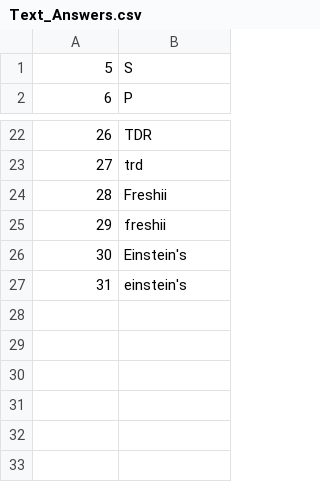
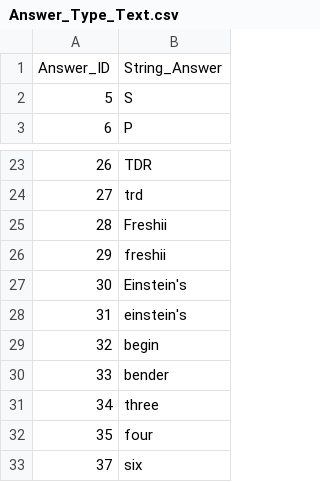
Before and after one commit to Alma-Sanchez/Traverse, a CSV file: BackEndSkeleton/csv_file/Answer_Type_Text.csv (was BackEndSkeleton/csv_file/Text_Answers.csv), drawn as a sheet; only a part is shown, gaps mark what is left out.

```diff
--- a/BackEndSkeleton/csv_file/Text_Answers.csv
+++ b/BackEndSkeleton/csv_file/Answer_Type_Text.csv
@@ -1 +1,2 @@
+Answer_ID,String_Answer
 5,S
@@ -27 +28,6 @@
 31,einstein's
+32,begin
+33,bender
+34,three
+35,four
+37,six
```
Also changed, not shown: BackEndSkeleton/csv_file/Step_Data.csv, BackEndSkeleton/csv_file/Step_Transition_Data.csv, 10 other files.
